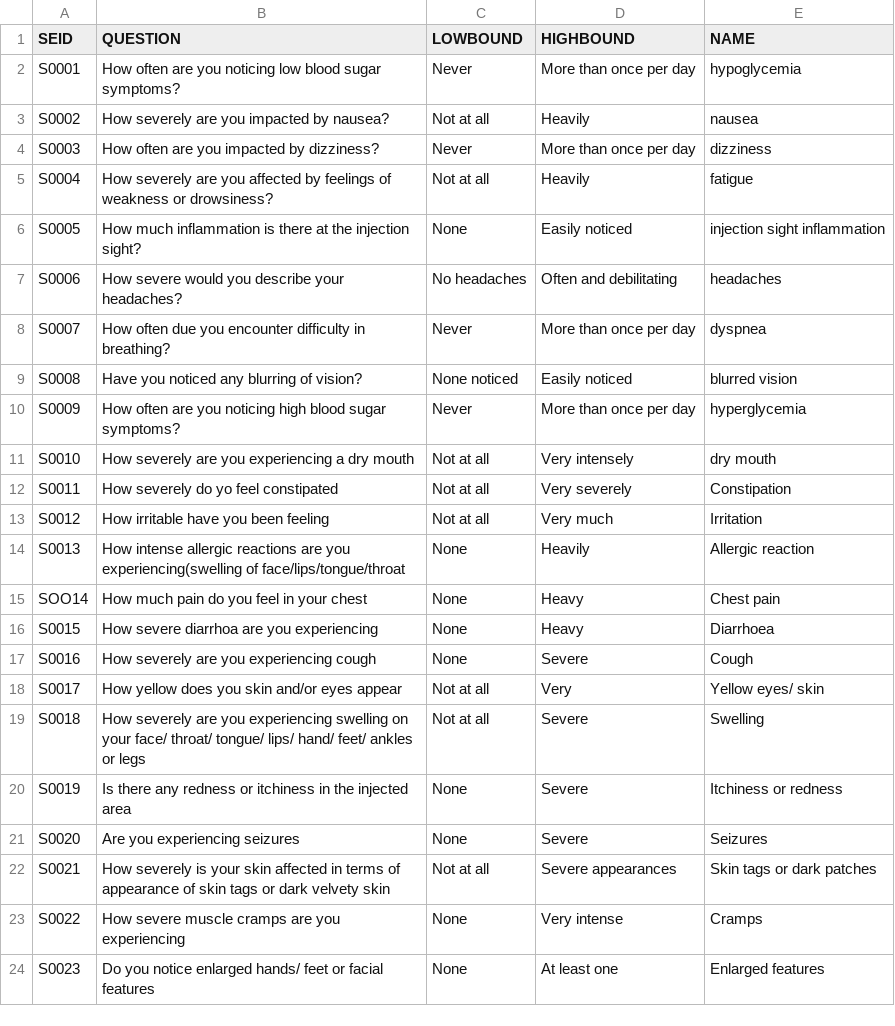
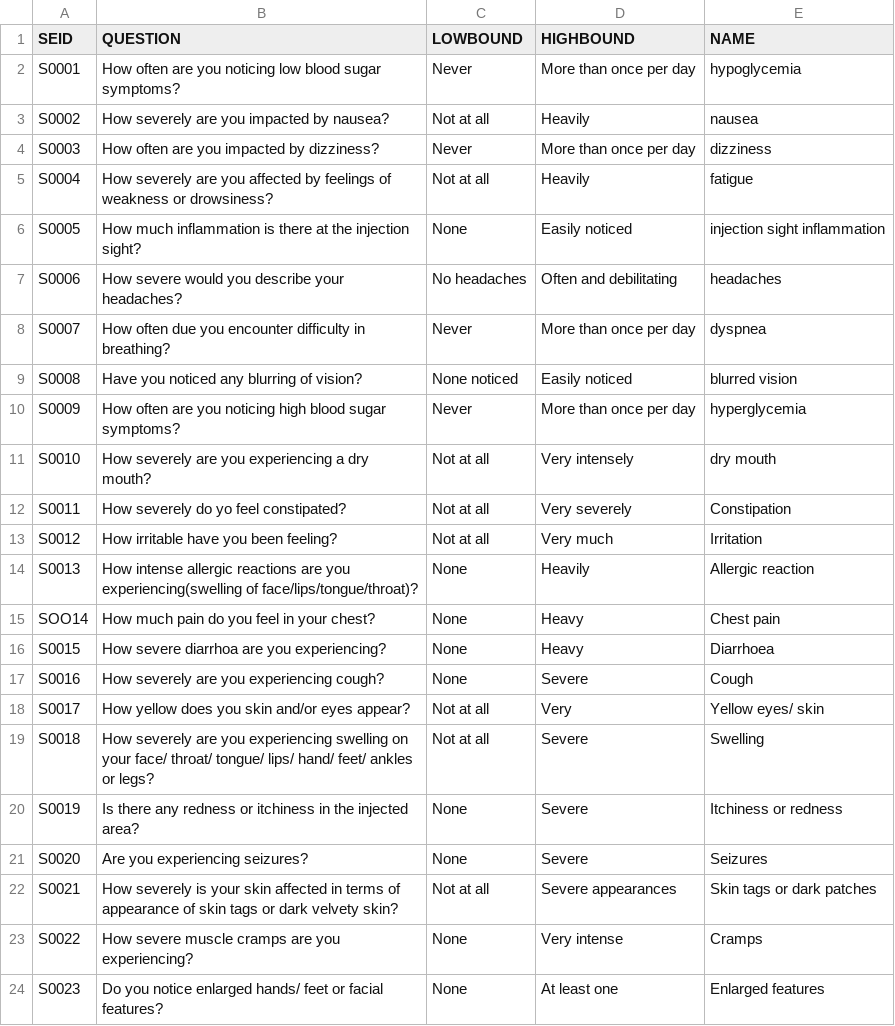
Before and after one commit to AdwaitaB/PrescriptionReporter, a CSV file: questions.csv, drawn as a sheet; the diff names each change by its address in the sheet, - before the commit and + after, or states it on an @@ line.

Commit message:
Update questions.csv

```diff
--- a/questions.csv
+++ b/questions.csv
-B11 (QUESTION): …a dry mouth
+B11 (QUESTION): …a dry mouth?
-B12 (QUESTION): How severely do yo feel constipated
+B12 (QUESTION): How severely do yo feel constipated?
-B13 (QUESTION): How irritable have you been feeling
+B13 (QUESTION): How irritable have you been feeling?
-B14 (QUESTION): …experiencing(swelling of face/lips/tongue/throat
+B14 (QUESTION): …experiencing(swelling of face/lips/tongue/throat)?
-B15 (QUESTION): How much pain do you feel in your chest
+B15 (QUESTION): How much pain do you feel in your chest?
-B16 (QUESTION): How severe diarrhoa are you experiencing
+B16 (QUESTION): How severe diarrhoa are you experiencing?
-B17 (QUESTION): How severely are you experiencing cough
+B17 (QUESTION): How severely are you experiencing cough?
-B18 (QUESTION): How yellow does you skin and/or eyes appear
+B18 (QUESTION): How yellow does you skin and/or eyes appear?
-B19 (QUESTION): …ankles or legs
+B19 (QUESTION): …ankles or legs?
-B20 (QUESTION): …the injected area
+B20 (QUESTION): …the injected area?
-B21 (QUESTION): Are you experiencing seizures
+B21 (QUESTION): Are you experiencing seizures?
-B22 (QUESTION): …dark velvety skin
+B22 (QUESTION): …dark velvety skin?
-B23 (QUESTION): …are you experiencing
+B23 (QUESTION): …are you experiencing?
-B24 (QUESTION): …or facial features
+B24 (QUESTION): …or facial features?
```
